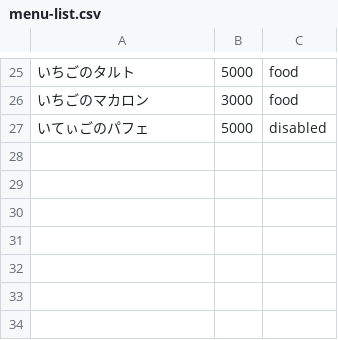
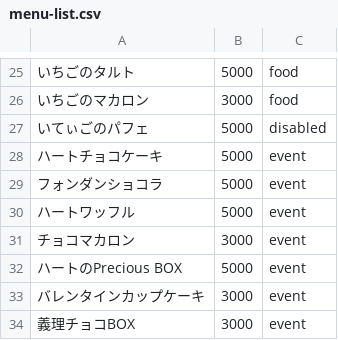
Before and after one commit to IKKAR-Z/neko-regi, a CSV file: menu-list.csv, drawn as a sheet; only a part is shown, gaps mark what is left out; the diff names each change by its address in the sheet, - before the commit and + after, or states it on an @@ line.

Commit message:
Update menu-list.csv

```diff
--- a/menu-list.csv
+++ b/menu-list.csv
+row 28: ハートチョコケーキ | 5000 | event
+row 29: フォンダンショコラ | 5000 | event
+row 30: ハートワッフル | 5000 | event
+row 31: チョコマカロン | 3000 | event
+row 32: ハートのPrecious BOX | 5000 | event
+row 33: バレンタインカップケーキ | 3000 | event
+row 34: 義理チョコBOX | 3000 | event
```
